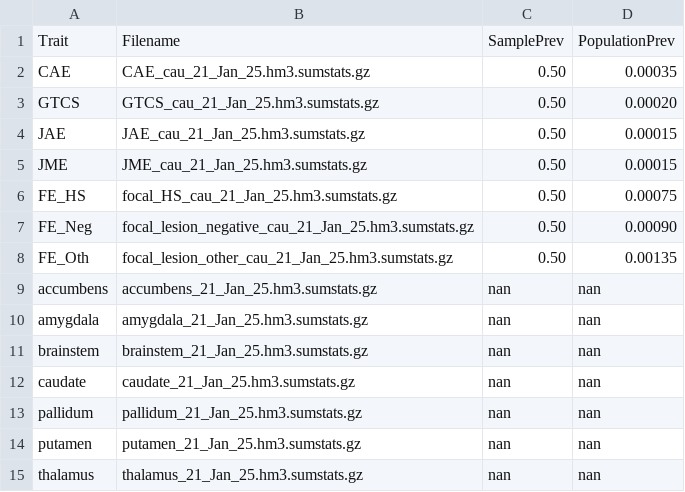
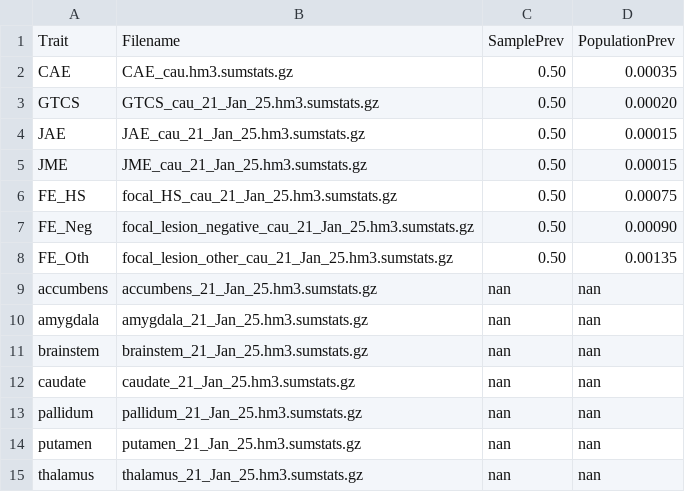
Before and after one commit to jcbsar/PhD-Thesis_Code, a TSV file: Chapter_03_Genomic_SEM/01_standalone_LDSC/config/trait_prevalence_specification.tsv, drawn as a sheet.

Commit message:
Update filename for CAE trait in specification

```diff
--- a/Chapter_03_Genomic_SEM/01_standalone_LDSC/config/trait_prevalence_specification.tsv
+++ b/Chapter_03_Genomic_SEM/01_standalone_LDSC/config/trait_prevalence_specification.tsv
@@ -1,3 +1,3 @@
 Trait	Filename	SamplePrev	PopulationPrev
-CAE	CAE_cau_21_Jan_25.hm3.sumstats.gz	0.50	0.00035
+CAE	CAE_cau.hm3.sumstats.gz	0.50	0.00035
 GTCS	GTCS_cau_21_Jan_25.hm3.sumstats.gz	0.50	0.00020
```
